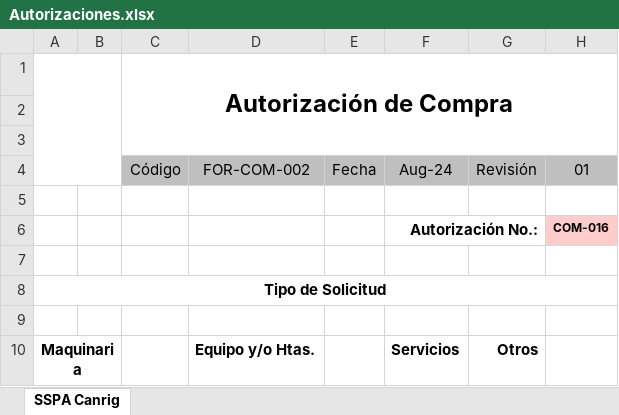
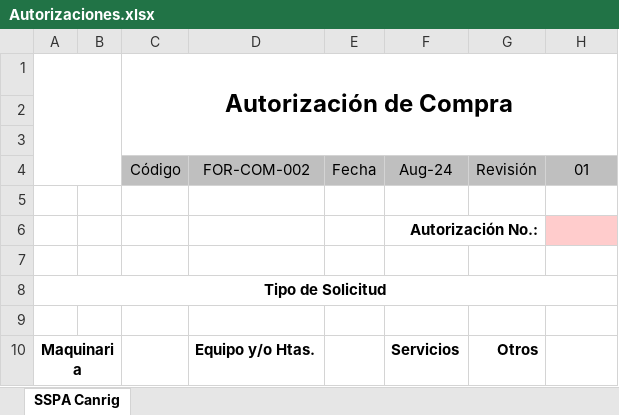
Before and after one commit to AlexSilvan12/SistemasATM, an Excel workbook: Plantillas/Autorizaciones.xlsx, sheet SSPA Canrig, drawn as a sheet; only a part is shown; values as stored, in another font and other column widths than the file's, no borders; charts and pictures not drawn; the diff names each change by its address in the sheet, - before the commit and + after, or states it on an @@ line.

Commit message:
Realicé pruebas para llenar formatos de excel

```diff
--- a/Plantillas/Autorizaciones.xlsx (sheet SSPA Canrig)
+++ b/Plantillas/Autorizaciones.xlsx (sheet SSPA Canrig)
-H6 (01): COM-016
+H6 (01): (empty)
```
Also changed, not shown: charts or pictures, 9 other files.
